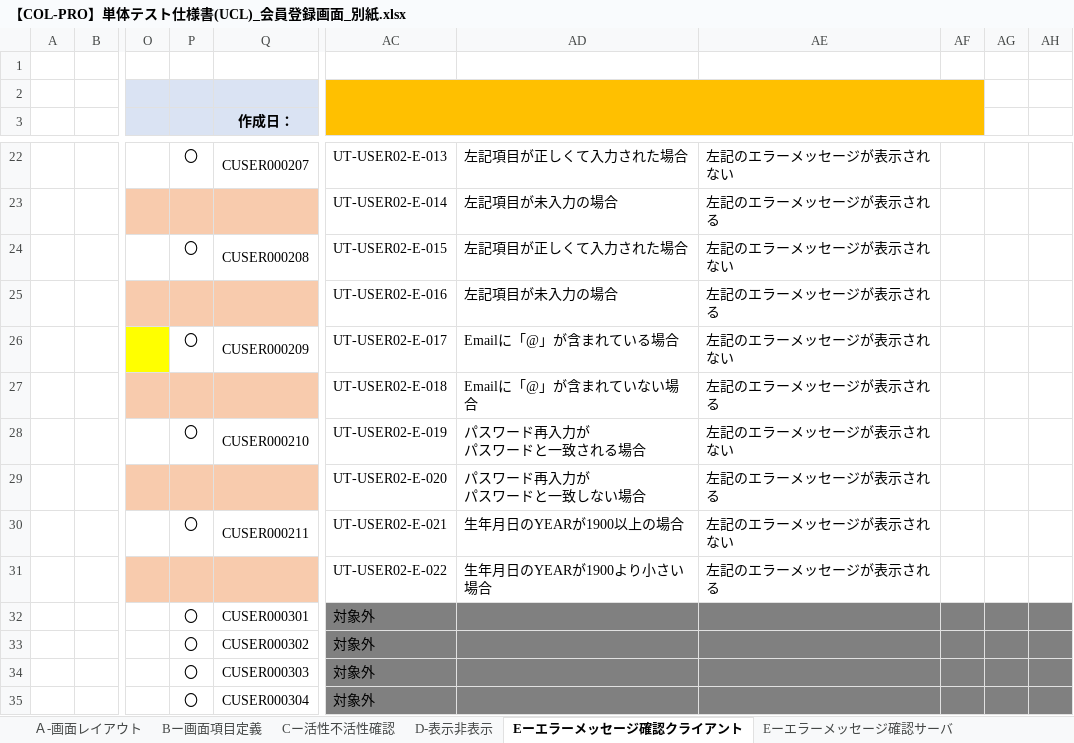
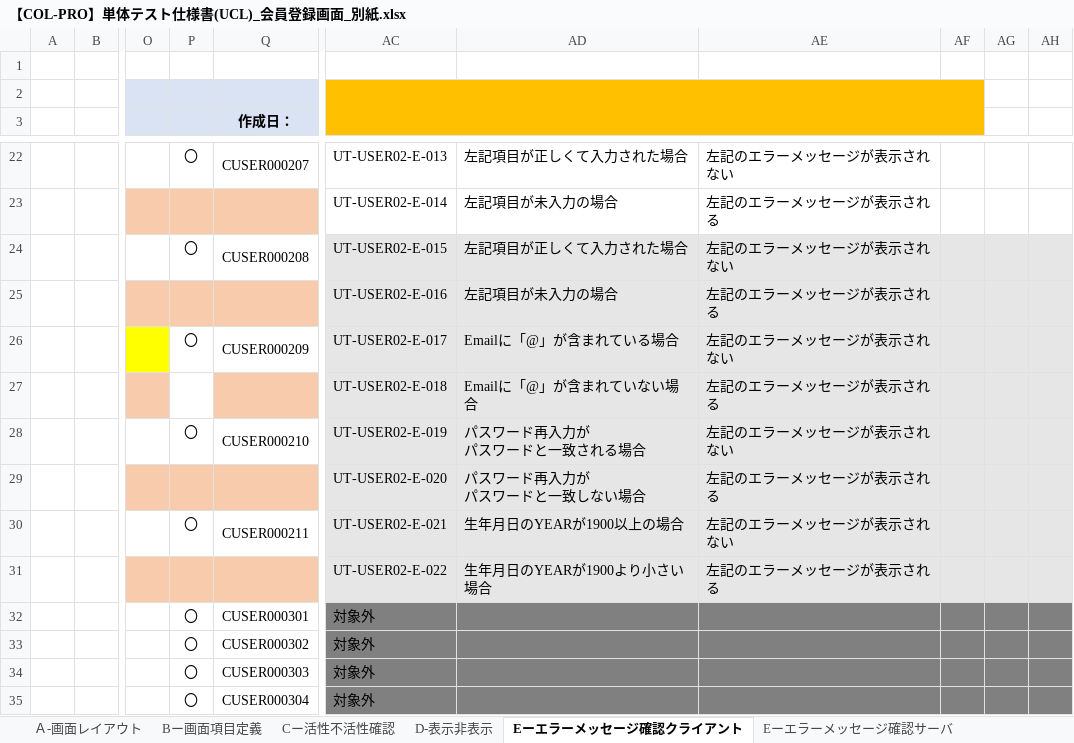
Before and after one commit to IotaTech-Info/certificate-online, an Excel workbook: doc/50_単体テスト(UT)/02_エビデンス/BK_USER02_会員登録画面_エビデンス/打鍵後のUCL/【COL-PRO】単体テスト仕様書(UCL)_会員登録画面_別紙.xlsx, sheet Eーエラーメッセージ確認クライアント, drawn as a sheet; only a part is shown, gaps mark what is left out; values as stored, in another font and other column widths than the file's, no borders; the diff names each change by its address in the sheet, - before the commit and + after, or states it on an @@ line.

```diff
--- a/doc/50_単体テスト(UT)/02_エビデンス/BK_USER02_会員登録画面_エビデンス/打鍵後のUCL/【COL-PRO】単体テスト仕様書(UCL)_会員登録画面_別紙.xlsx (sheet Eーエラーメッセージ確認クライアント)
+++ b/doc/50_単体テスト(UT)/02_エビデンス/BK_USER02_会員登録画面_エビデンス/打鍵後のUCL/【COL-PRO】単体テスト仕様書(UCL)_会員登録画面_別紙.xlsx (sheet Eーエラーメッセージ確認クライアント)
-AC24:AH31 fill: none
+AC24:AH31 fill: #E7E6E6
-P27 fill: #F8CBAD
+P27 fill: none
```
Also changed, not shown: sheet Bー画面項目定義, doc/50_単体テスト(UT)/02_エビデンス/BK_USER02_会員登録画面_エビデンス/打鍵後のUCL/【COL-PRO】単体テスト仕様書(UCL)_会員登録画面_表紙.xlsx, 1 other file.
